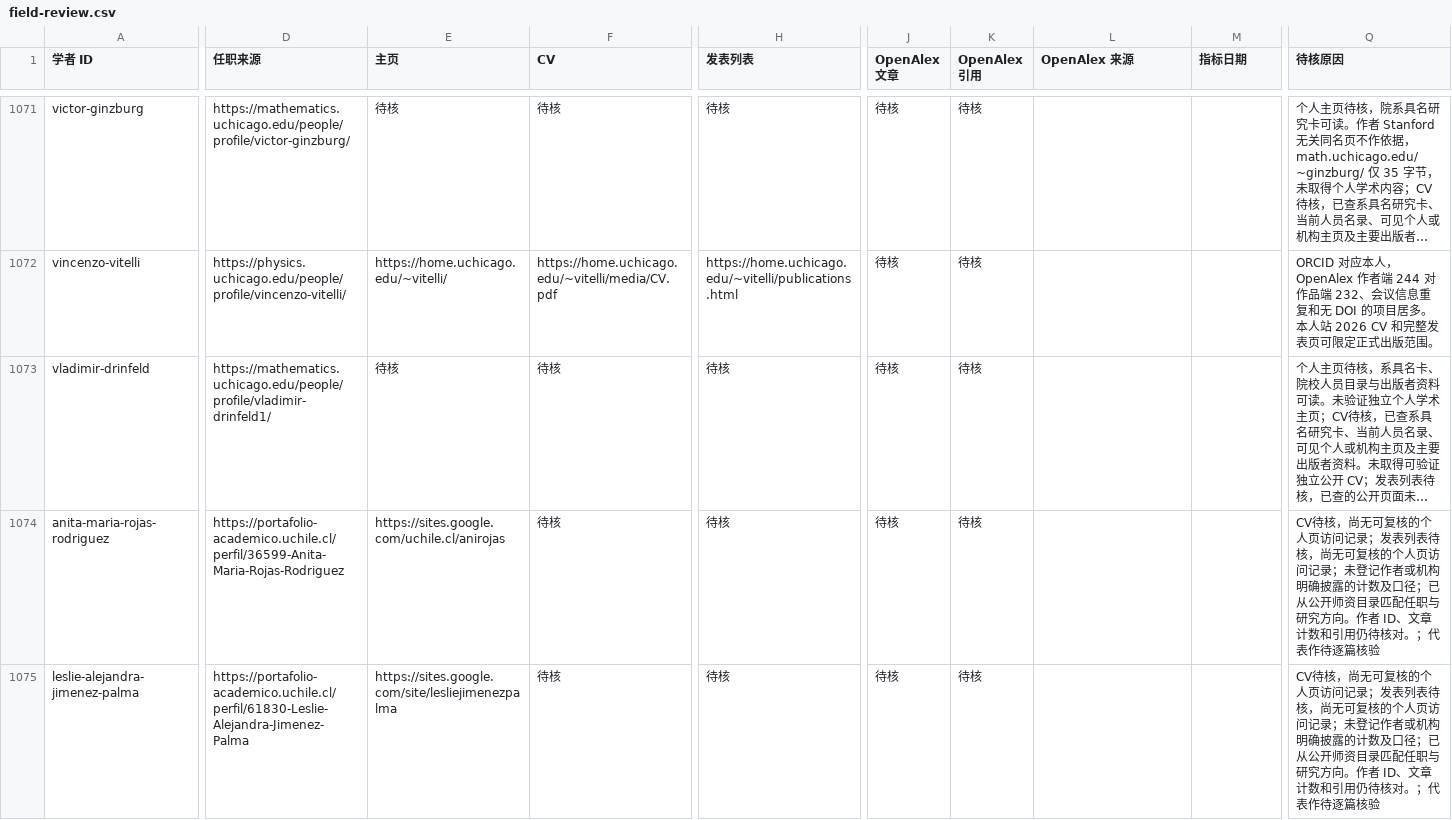
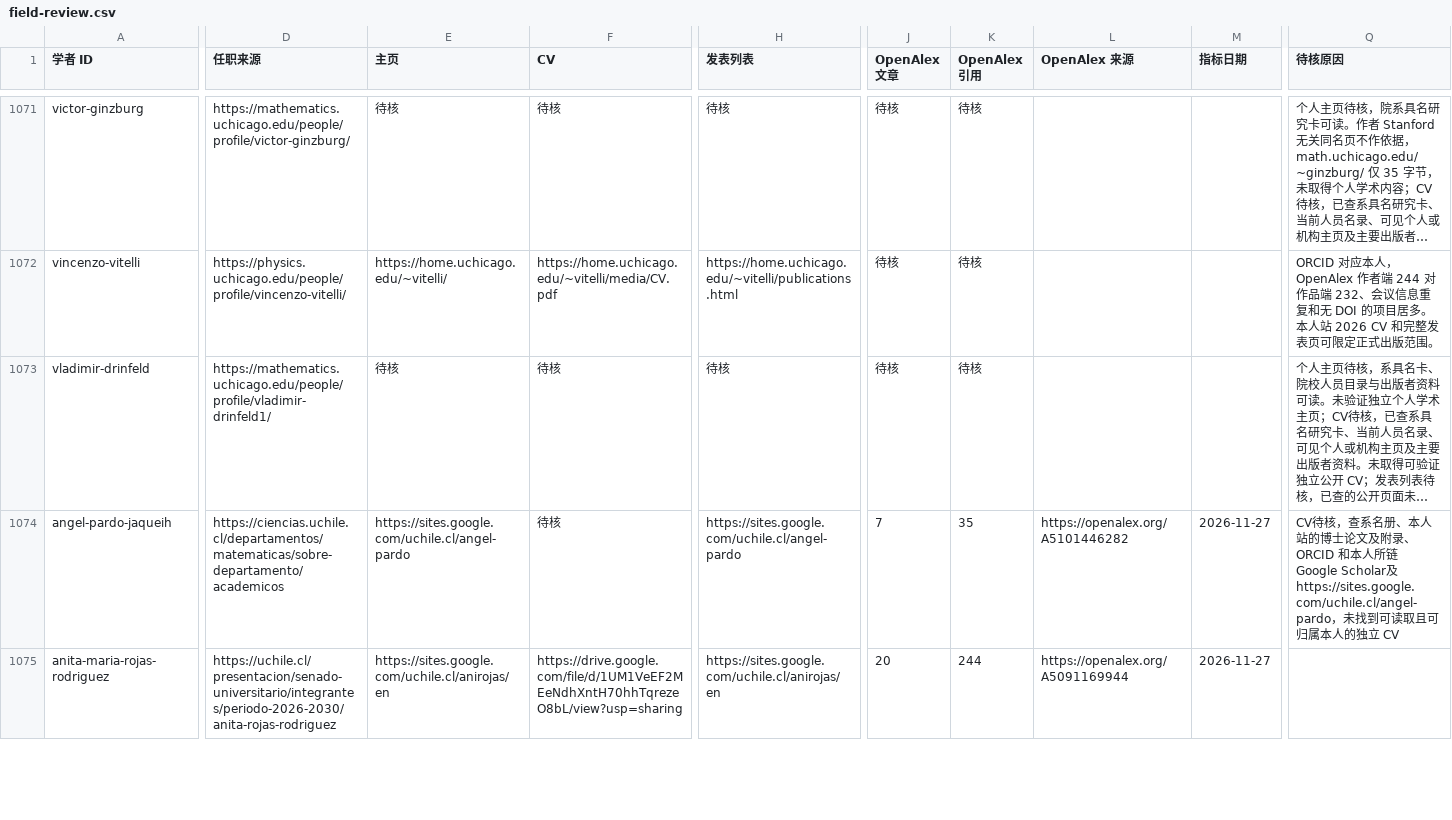
Before and after one commit to zyx-dirtystar/geometry-faculty-atlas, a CSV file: collector/field-review.csv, drawn as a sheet; only a part is shown, gaps mark what is left out; long unchanged cells end in …; removed rows and columns are numbered as before the commit, all else as after; rows hold the shown columns only; the diff covers the shown part only; the diff names each change by its address in the sheet, - before the commit and + after, or states it on an @@ line.

```diff
--- a/collector/field-review.csv
+++ b/collector/field-review.csv
+row 1074: angel-pardo-jaqueih | https://ciencias.uchile.cl/departamentos/matematicas/sobre-departamento/academicos | https://sites.google.com/uchile.cl/angel-pardo | 待核 | https://sites.google.com/uchile.cl/angel-pardo | 7 | 35 | https://openalex.org/A5101446282 | 2026-11-27 | CV待核，查系名册、本人站的博士论文及附录、ORCID 和本人所链 Google Scholar及 https://sites.google.com/uchile.cl/angel-pardo，未找到可读取且可归属本人的独立 CV
-D1075 (任职来源): https://portafolio-academico.uchile.cl/perfil/36599-Anita-Maria-Rojas-Rodriguez
+D1075 (任职来源): https://uchile.cl/presentacion/senado-universitario/integrantes/periodo-2026-2030/anita-rojas-rodriguez
-E1075 (主页): https://sites.google.com/uchile.cl/anirojas
+E1075 (主页): https://sites.google.com/uchile.cl/anirojas/en
-F1075 (CV): 待核
+F1075 (CV): https://drive.google.com/file/d/1UM1VeEF2MEeNdhXntH70hhTqrezeO8bL/view?usp=sharing
-H1075 (发表列表): 待核
+H1075 (发表列表): https://sites.google.com/uchile.cl/anirojas/en
-J1075 (OpenAlex 文章): 待核
+J1075 (OpenAlex 文章): 20
-K1075 (OpenAlex 引用): 待核
+K1075 (OpenAlex 引用): 244
-L1075 (OpenAlex 来源): (empty)
+L1075 (OpenAlex 来源): https://openalex.org/A5091169944
-M1075 (指标日期): (empty)
+M1075 (指标日期): 2026-11-27
-Q1075 (待核原因): CV待核，尚无可复核的个人页访问记录；发表列表待核，尚无可复核的个人页访问记录；未登记作者或机构明确披露的计数及口径；已从公开师资目录匹配任职与研究方向。作者 ID、文章计数和引用仍待核对。；代表作待逐篇核验
+Q1075 (待核原因): (empty)
-row 1075: leslie-alejandra-jimenez-palma | https://portafolio-academico.uchile.cl/perfil/61830-Leslie-Alejandra-Jimenez-Palma | https://sites.google.com/site/lesliejimenezpalma | 待核 | 待核 | 待核 | 待核 |  |  | CV待核，尚无可复核的个人页访问记录；发表列表待核，尚无可复核的个人页访问记录；未登记作者或机构明确披露的计数及口径；已从公开师资目录匹配任职与研究方向。作者 ID、文章计数和引用仍待核对。；代表作待逐篇核验
```
Also changed, not shown: 6 added rows and 3 edited cells elsewhere in this file, collector/school-review.csv, 10 other files.
